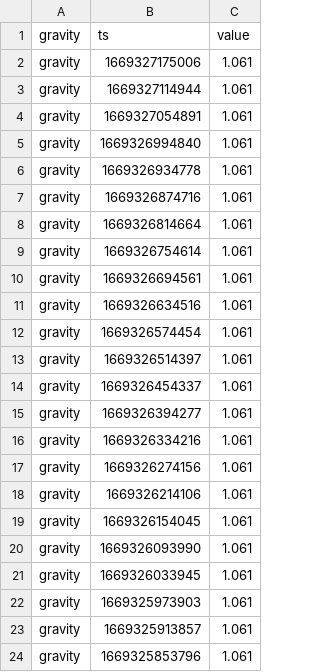
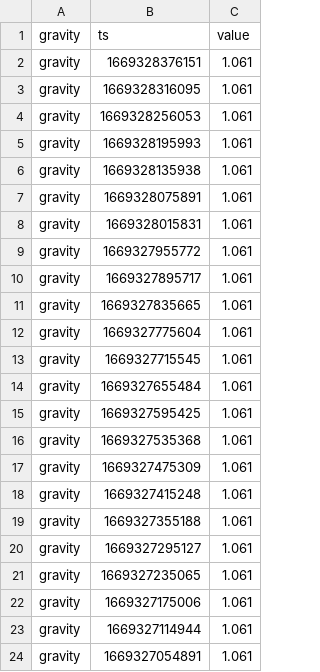
Before and after one commit to topzoz/BranntweinAG-data, a CSV file: gravity.csv, drawn as a sheet; only a part is shown; the shorter side is filled out with more unchanged rows.

```diff
--- a/gravity.csv
+++ b/gravity.csv
@@ -1,2 +1,22 @@
 gravity,ts,value
+gravity,1669328376151,1.061
+gravity,1669328316095,1.061
+gravity,1669328256053,1.061
+gravity,1669328195993,1.061
+gravity,1669328135938,1.061
+gravity,1669328075891,1.061
+gravity,1669328015831,1.061
+gravity,1669327955772,1.061
+gravity,1669327895717,1.061
+gravity,1669327835665,1.061
+gravity,1669327775604,1.061
+gravity,1669327715545,1.061
+gravity,1669327655484,1.061
+gravity,1669327595425,1.061
+gravity,1669327535368,1.061
+gravity,1669327475309,1.061
+gravity,1669327415248,1.061
+gravity,1669327355188,1.061
+gravity,1669327295127,1.061
+gravity,1669327235065,1.061
 gravity,1669327175006,1.061
```
Also changed, not shown: temperature.csv, weight.csv.
